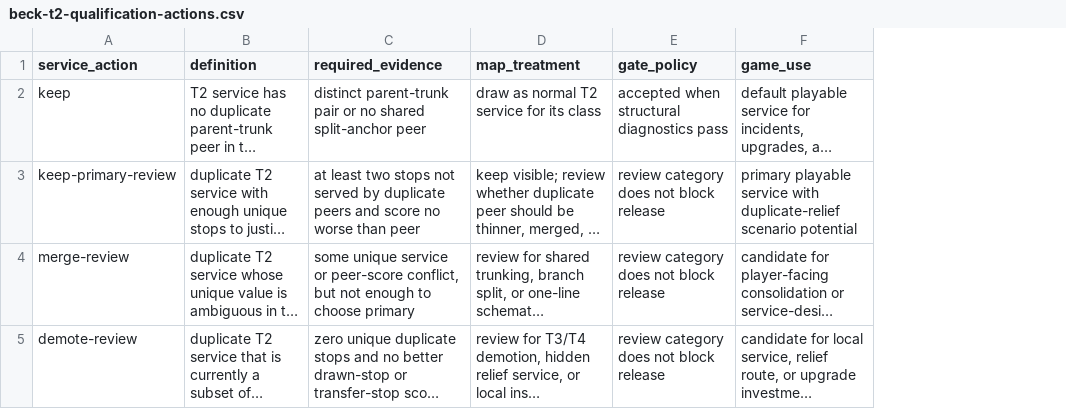
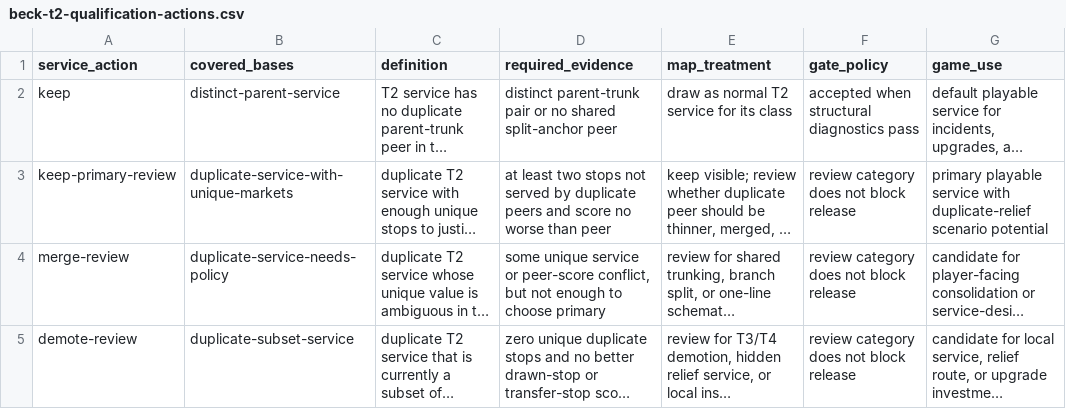
Before and after one commit to giodl73-repo/ROUTE, a CSV file: data/beck-t2-qualification-actions.csv, drawn as a sheet; long unchanged cells end in …; the diff names each change by its address in the sheet, - before the commit and + after, or states it on an @@ line.

```diff
--- a/data/beck-t2-qualification-actions.csv
+++ b/data/beck-t2-qualification-actions.csv
+column B (covered_bases), rows 2-5: distinct-parent-service | duplicate-service-with-unique-markets | duplicate-service-needs-policy | duplicate-subset-service
```
Also changed, not shown: 7 other files.
